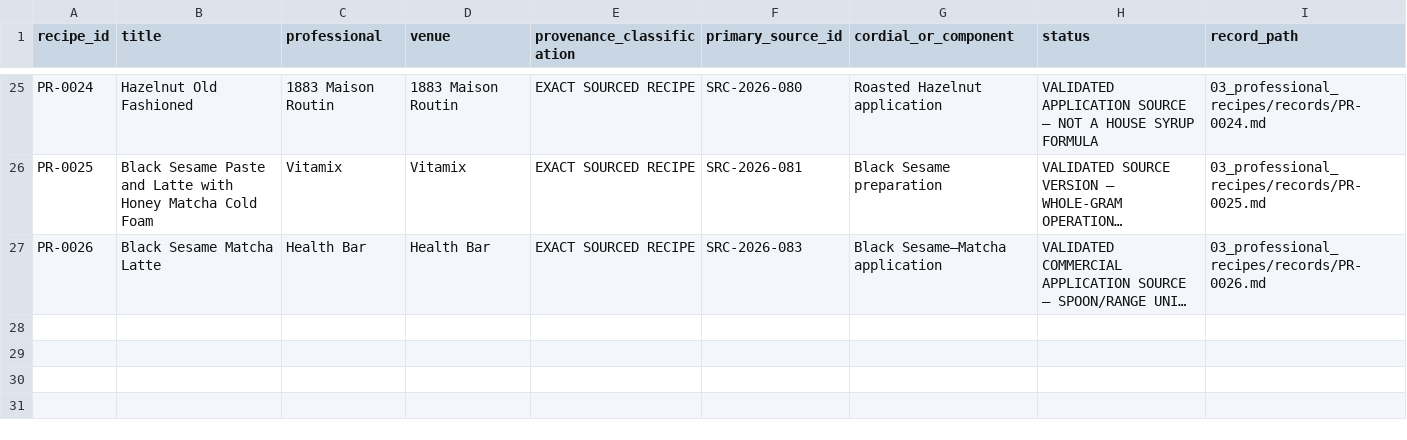
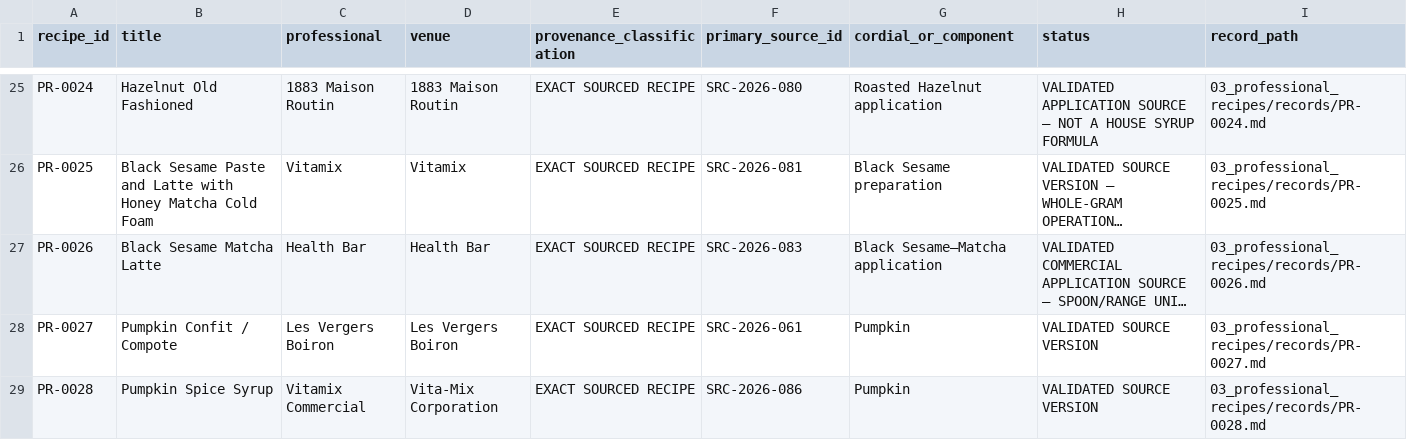
Before and after one commit to derkaal/Cordials, a CSV file: 03_professional_recipes/recipe_index.csv, drawn as a sheet; only a part is shown, gaps mark what is left out; long unchanged cells end in …; the diff names each change by its address in the sheet, - before the commit and + after, or states it on an @@ line.

```diff
--- a/03_professional_recipes/recipe_index.csv
+++ b/03_professional_recipes/recipe_index.csv
+row 28: PR-0027 | Pumpkin Confit / Compote | Les Vergers Boiron | Les Vergers Boiron | EXACT SOURCED RECIPE | SRC-2026-061 | Pumpkin | VALIDATED SOURCE VERSION | 03_professional_recipes/records/PR-0027.md
+row 29: PR-0028 | Pumpkin Spice Syrup | Vitamix Commercial | Vita-Mix Corporation | EXACT SOURCED RECIPE | SRC-2026-086 | Pumpkin | VALIDATED SOURCE VERSION | 03_professional_recipes/records/PR-0028.md
```
Also changed, not shown: 02_sources/bibliography.csv, 05_lab_notebook/batch_register.csv, 22 other files.
